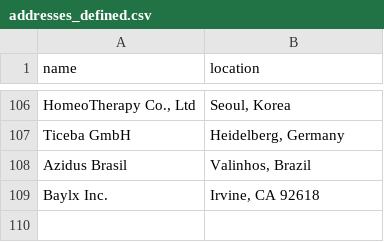
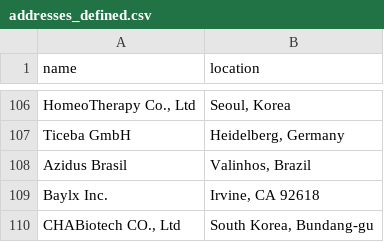
Before and after one commit to jesnyder/scraped_guts, a CSV file: admin/addresses_defined.csv, drawn as a sheet; only a part is shown, gaps mark what is left out.

Commit message:
geolocated

```diff
--- a/admin/addresses_defined.csv
+++ b/admin/addresses_defined.csv
@@ -109 +109,2 @@ Azidus Brasil| Valinhos, Brazil
 Baylx Inc.| Irvine, CA 92618
+CHABiotech CO., Ltd| South Korea, Bundang-gu
```
